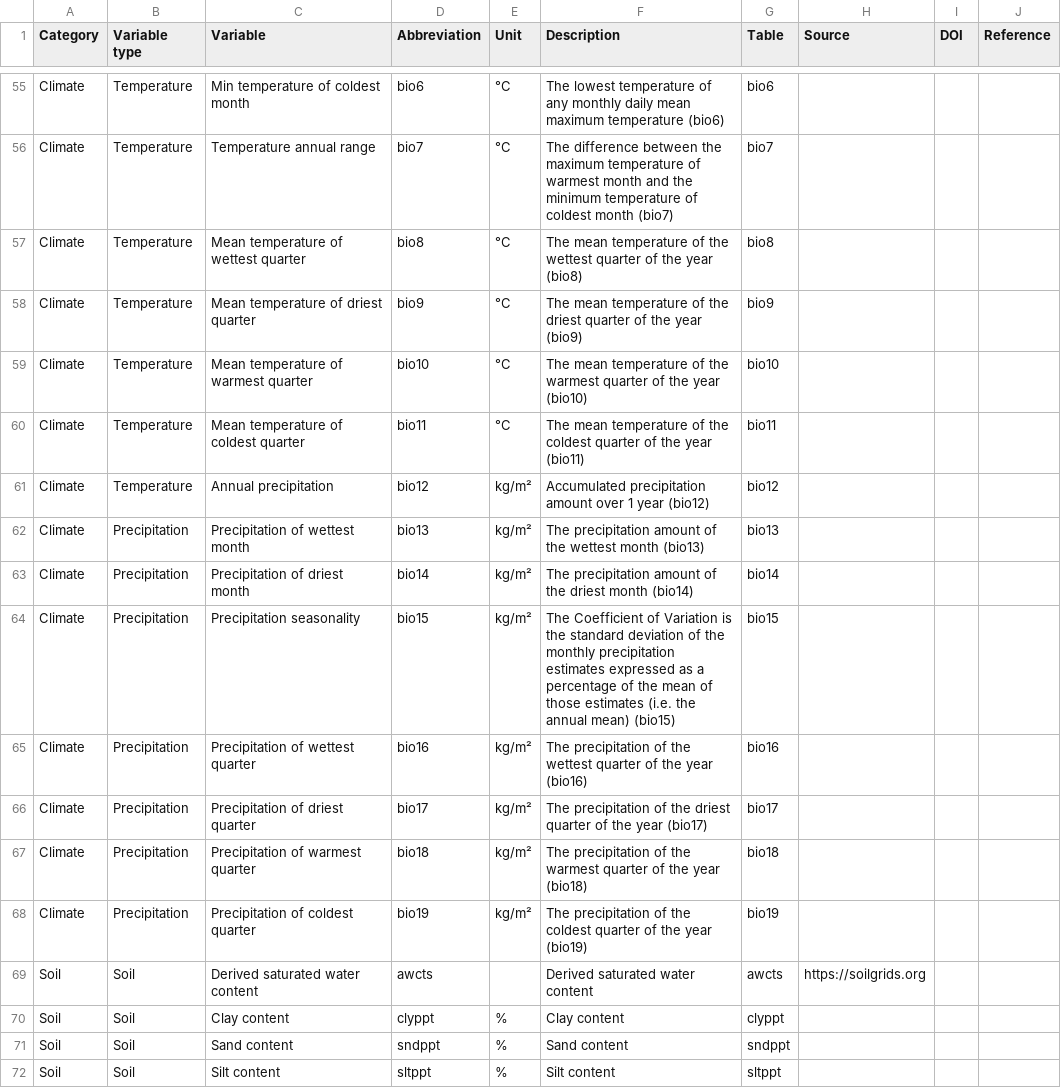
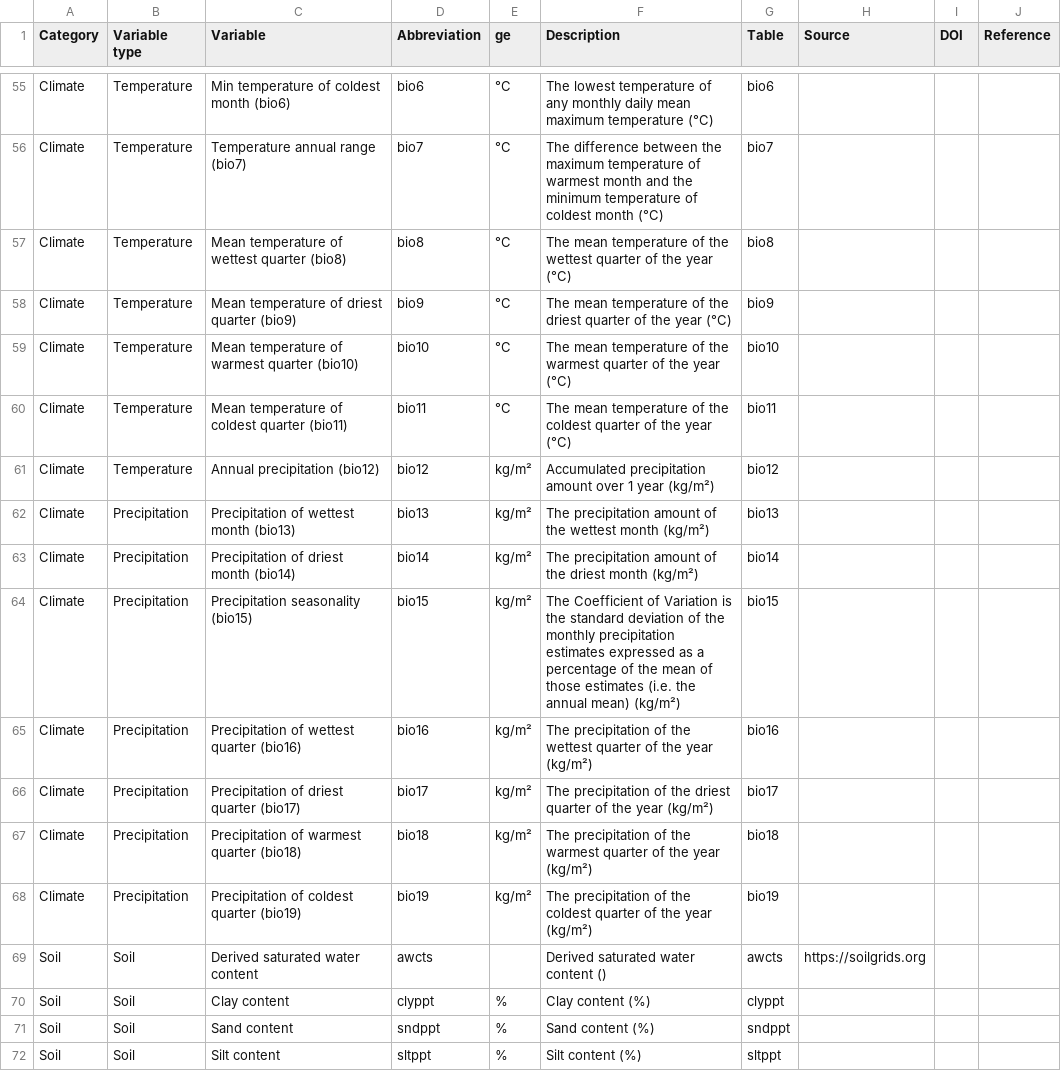
Before and after one commit to glowabio/geofresh, a CSV file: www/data/geofresh_environmental_variables.csv, drawn as a sheet; only a part is shown, gaps mark what is left out; the diff covers the shown part only; the diff names each change by its address in the sheet, - before the commit and + after, or states it on an @@ line.

Commit message:
edits in variable table

```diff
--- a/www/data/geofresh_environmental_variables.csv
+++ b/www/data/geofresh_environmental_variables.csv
-E1: Unit
+E1: ge
-C55 (Variable): Min temperature of coldest month
+C55 (Variable): Min temperature of coldest month (bio6)
-F55 (Description): …maximum temperature (bio6)
+F55 (Description): …maximum temperature (°C)
-C56 (Variable): Temperature annual range
+C56 (Variable): Temperature annual range (bio7)
-F56 (Description): …coldest month (bio7)
+F56 (Description): …coldest month (°C)
-C57 (Variable): Mean temperature of wettest quarter
+C57 (Variable): Mean temperature of wettest quarter (bio8)
-F57 (Description): …the year (bio8)
+F57 (Description): …the year (°C)
-C58 (Variable): Mean temperature of driest quarter
+C58 (Variable): Mean temperature of driest quarter (bio9)
-F58 (Description): …the year (bio9)
+F58 (Description): …the year (°C)
-C59 (Variable): Mean temperature of warmest quarter
+C59 (Variable): Mean temperature of warmest quarter (bio10)
-F59 (Description): …the year (bio10)
+F59 (Description): …the year (°C)
-C60 (Variable): Mean temperature of coldest quarter
+C60 (Variable): Mean temperature of coldest quarter (bio11)
-F60 (Description): …the year (bio11)
+F60 (Description): …the year (°C)
-C61 (Variable): Annual precipitation
+C61 (Variable): Annual precipitation (bio12)
-F61 (Description): …1 year (bio12)
+F61 (Description): …1 year (kg/m²)
-C62 (Variable): Precipitation of wettest month
+C62 (Variable): Precipitation of wettest month (bio13)
-F62 (Description): …wettest month (bio13)
+F62 (Description): …wettest month (kg/m²)
-C63 (Variable): Precipitation of driest month
+C63 (Variable): Precipitation of driest month (bio14)
-F63 (Description): …driest month (bio14)
+F63 (Description): …driest month (kg/m²)
-C64 (Variable): Precipitation seasonality
+C64 (Variable): Precipitation seasonality (bio15)
-F64 (Description): …annual mean) (bio15)
+F64 (Description): …annual mean) (kg/m²)
-C65 (Variable): Precipitation of wettest quarter
+C65 (Variable): Precipitation of wettest quarter (bio16)
-F65 (Description): …the year (bio16)
+F65 (Description): …the year (kg/m²)
-C66 (Variable): Precipitation of driest quarter
+C66 (Variable): Precipitation of driest quarter (bio17)
-F66 (Description): …the year (bio17)
+F66 (Description): …the year (kg/m²)
-C67 (Variable): Precipitation of warmest quarter
+C67 (Variable): Precipitation of warmest quarter (bio18)
-F67 (Description): …the year (bio18)
+F67 (Description): …the year (kg/m²)
-C68 (Variable): Precipitation of coldest quarter
+C68 (Variable): Precipitation of coldest quarter (bio19)
-F68 (Description): …the year (bio19)
+F68 (Description): …the year (kg/m²)
-F69 (Description): Derived saturated water content
+F69 (Description): Derived saturated water content ()
-F70 (Description): Clay content
+F70 (Description): Clay content (%)
-F71 (Description): Sand content
+F71 (Description): Sand content (%)
-F72 (Description): Silt content
+F72 (Description): Silt content (%)
```
Also changed, not shown: 91 edited cells elsewhere in this file.
